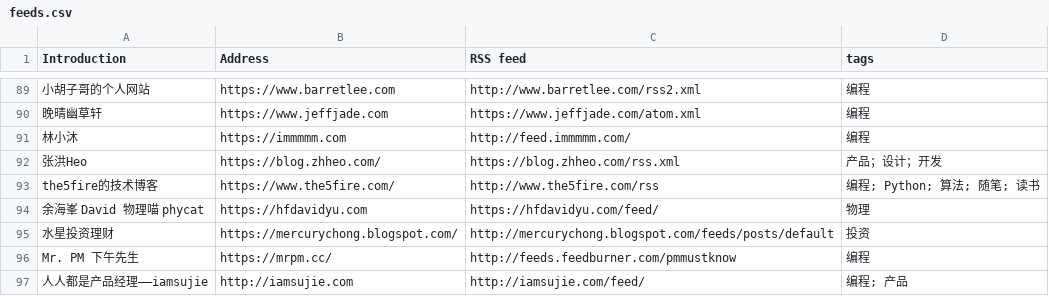
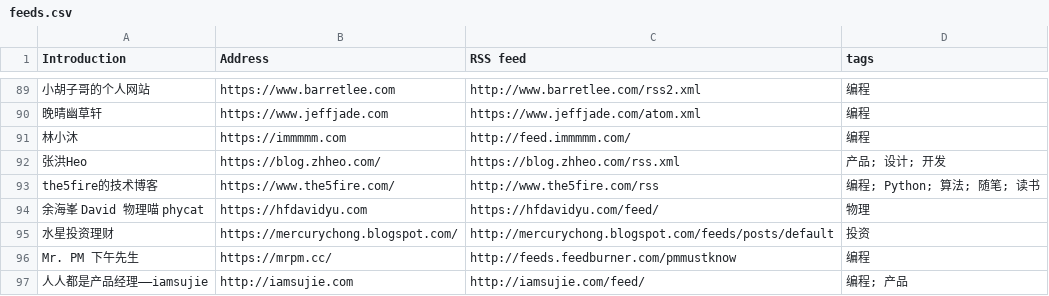
Before and after one commit to tianheg/feed, a CSV file: feeds.csv, drawn as a sheet; only a part is shown, gaps mark what is left out; the diff names each change by its address in the sheet, - before the commit and + after, or states it on an @@ line.

```diff
--- a/feeds.csv
+++ b/feeds.csv
-D92 (tags): 产品；设计；开发
+D92 (tags): 产品; 设计; 开发
```
Also changed, not shown: 2 other files.
